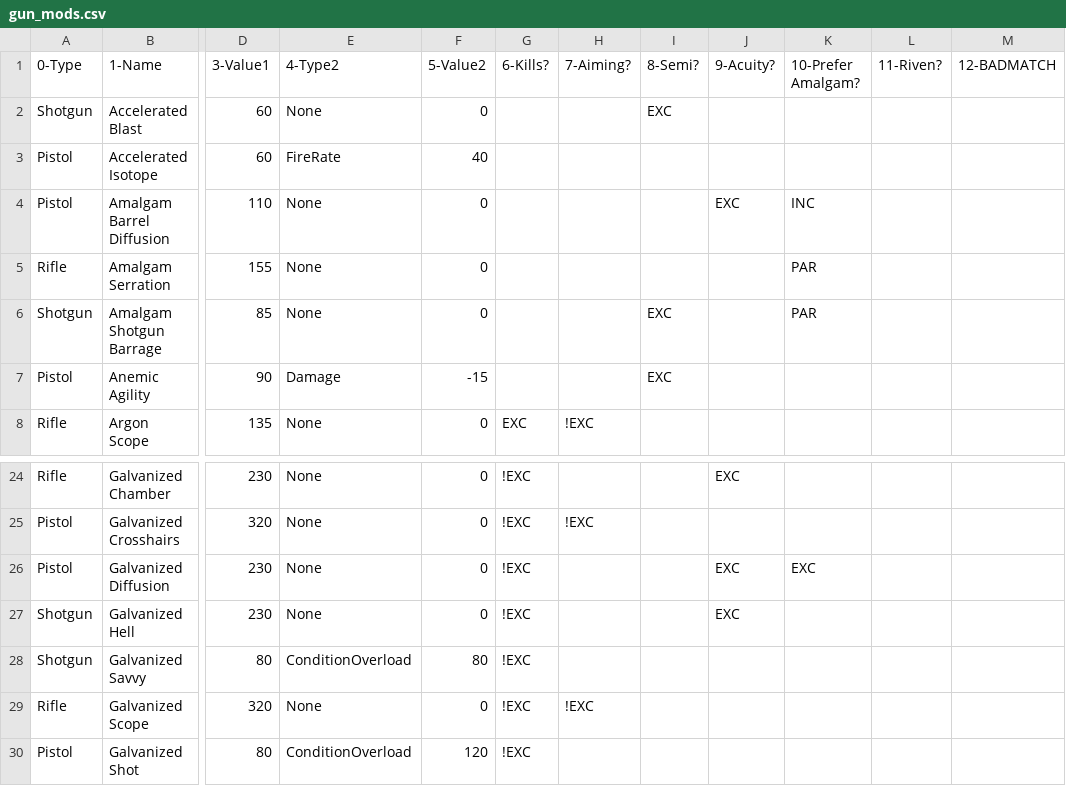
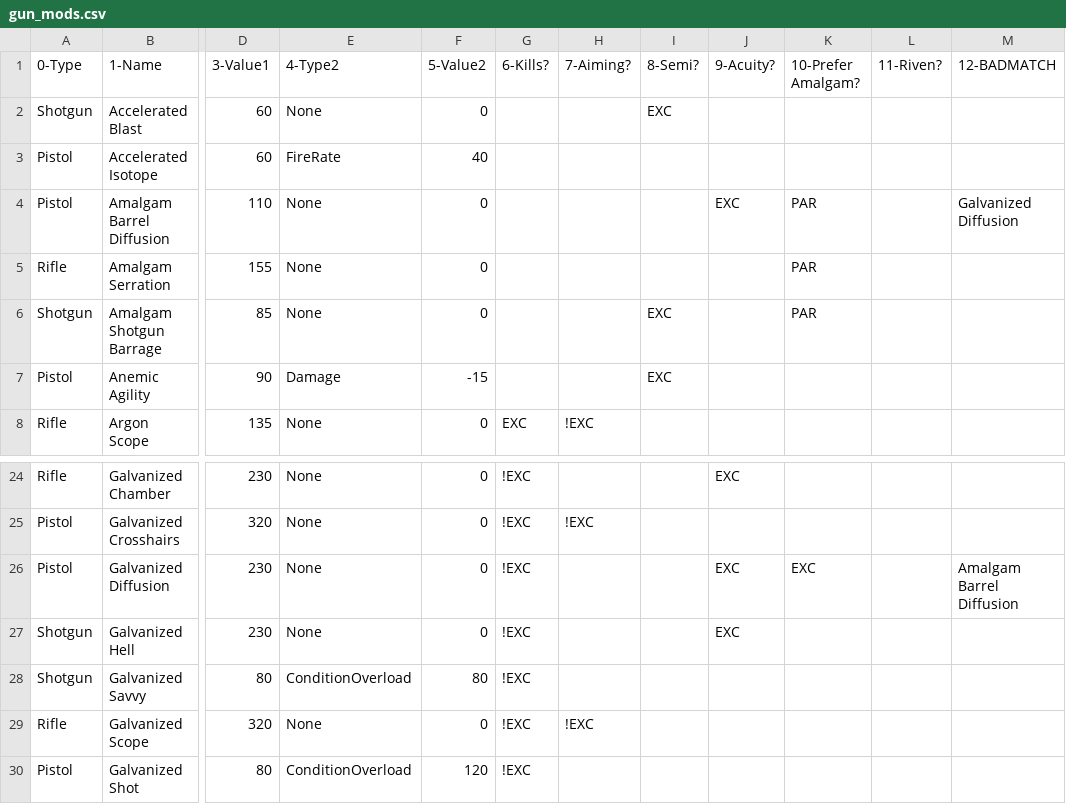
Before and after one commit to ReallyMadHermit/wf_optimizer, a CSV file: src/data/gun_mods.csv, drawn as a sheet; only a part is shown, gaps mark what is left out; the diff names each change by its address in the sheet, - before the commit and + after, or states it on an @@ line.

Commit message:
updated mod list for amalgam diffusion and galvanized diffusion fighting

```diff
--- a/src/data/gun_mods.csv
+++ b/src/data/gun_mods.csv
-K4 (10-Prefer Amalgam?): INC
+K4 (10-Prefer Amalgam?): PAR
-M4 (12-BADMATCH): (empty)
+M4 (12-BADMATCH): Galvanized Diffusion
-M26 (12-BADMATCH): (empty)
+M26 (12-BADMATCH): Amalgam Barrel Diffusion
```
Also changed, not shown: src/data/gun_data.csv.
